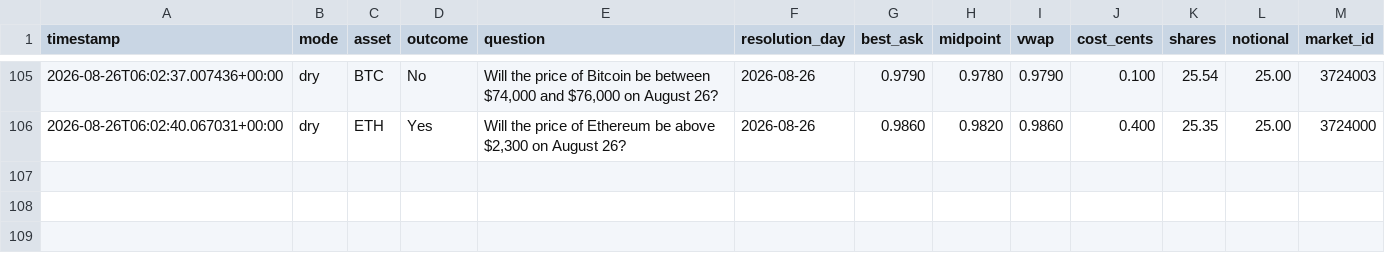
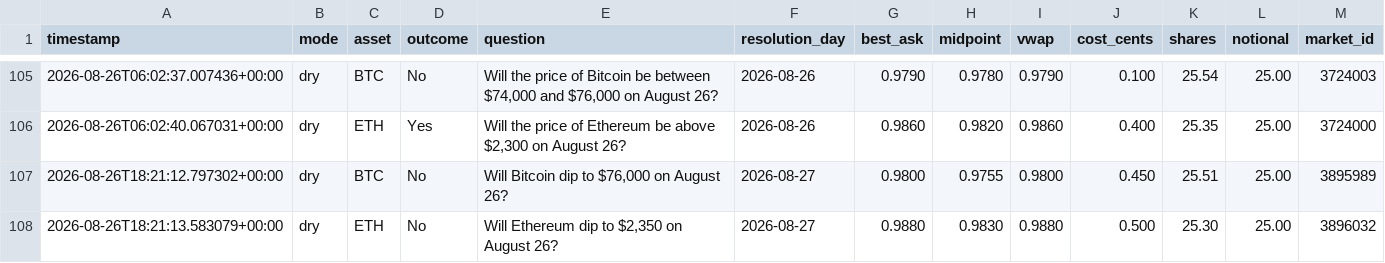
Before and after one commit to Roar-Coin/hindsight-bot, a CSV file: trades.csv, drawn as a sheet; only a part is shown, gaps mark what is left out; the diff names each change by its address in the sheet, - before the commit and + after, or states it on an @@ line.

```diff
--- a/trades.csv
+++ b/trades.csv
+row 107: 2026-08-26T18:21:12.797302+00:00 | dry | BTC | No | Will Bitcoin dip to $76,000 on August 26? | 2026-08-27 | 0.9800 | 0.9755 | 0.9800 | 0.450 | 25.51 | 25.00 | 3895989
+row 108: 2026-08-26T18:21:13.583079+00:00 | dry | ETH | No | Will Ethereum dip to $2,350 on August 26? | 2026-08-27 | 0.9880 | 0.9830 | 0.9880 | 0.500 | 25.30 | 25.00 | 3896032
```
Also changed, not shown: 1 other file.
